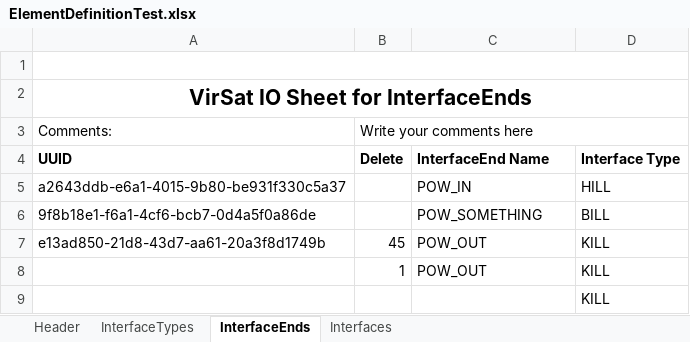
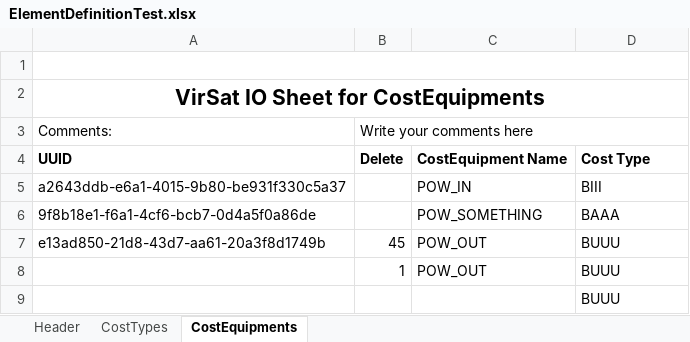
Before and after one commit to virtualsatellite/VirtualSatellite4-Core, an Excel workbook: de.dlr.sc.virsat.model.extension.budget.cost.test/resources/ElementDefinitionTest.xlsx, sheet CostEquipments, drawn as a sheet; values as stored, in another font and other column widths than the file's, no borders; the diff names each change by its address in the sheet, - before the commit and + after, or states it on an @@ line.

```diff
--- a/de.dlr.sc.virsat.model.extension.budget.cost.test/resources/ElementDefinitionTest.xlsx (sheet CostEquipments)
+++ b/de.dlr.sc.virsat.model.extension.budget.cost.test/resources/ElementDefinitionTest.xlsx (sheet CostEquipments)
-sheet tab: InterfaceTypes
+sheet tab: CostTypes
-sheet tab: InterfaceEnds
+sheet tab: CostEquipments
-sheet tab: Interfaces
-A2: VirSat IO Sheet for InterfaceEnds
+A2: VirSat IO Sheet for CostEquipments
-C4: InterfaceEnd Name
+C4: CostEquipment Name
-D4: Interface Type
+D4: Cost Type
-D5: HILL
+D5: BIII
-D6: BILL
+D6: BAAA
-D7:D9: KILL
+D7:D9: BUUU
```
Also changed, not shown: sheet CostTypes, sheet Header, de.dlr.sc.virsat.model.extension.budget.cost.test/resources/ImportElementDefinitionTest.xlsx, de.dlr.sc.virsat.model.extension.budget.cost.test/resources/InterfaceTypeCollectionTest.xlsx, 11 other files.
